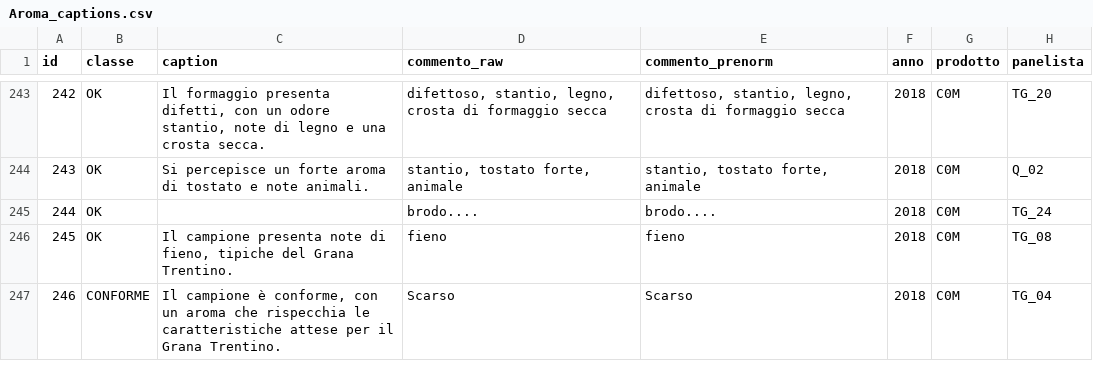
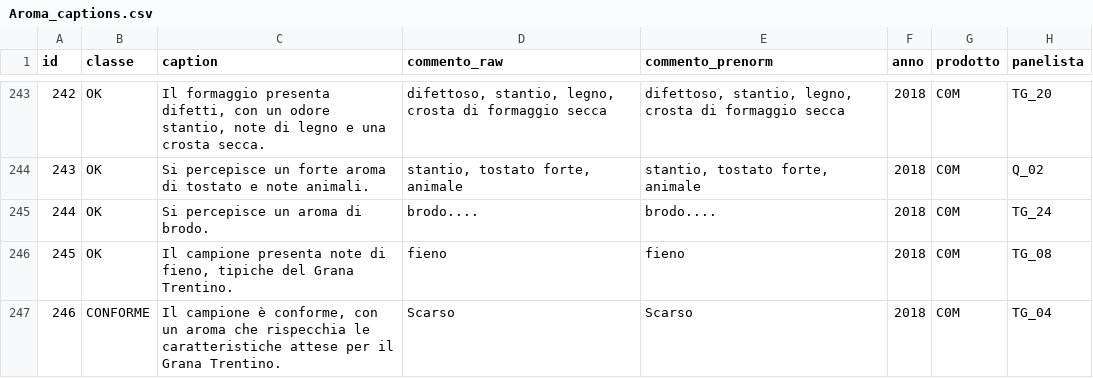
Before and after one commit to HellNF/CheeseCaptioningAIFQC, a CSV file: data/processed/caption_per_attributo/Aroma_captions.csv, drawn as a sheet; only a part is shown, gaps mark what is left out.

```diff
--- a/data/processed/caption_per_attributo/Aroma_captions.csv
+++ b/data/processed/caption_per_attributo/Aroma_captions.csv
@@ -244,3 +244,3 @@ id,classe,caption,commento_raw,commento_prenorm,anno,prodotto,panelista
 243,OK,Si percepisce un forte aroma di tostato e note animali.,"stantio, tostato forte, animale","stantio, tostato forte, animale",2018,C0M,Q_02
-244,OK,,brodo....,brodo....,2018,C0M,TG_24
+244,OK,Si percepisce un aroma di brodo.,brodo....,brodo....,2018,C0M,TG_24
 245,OK,"Il campione presenta note di fieno, tipiche del Grana Trentino.",fieno,fieno,2018,C0M,TG_08
```
